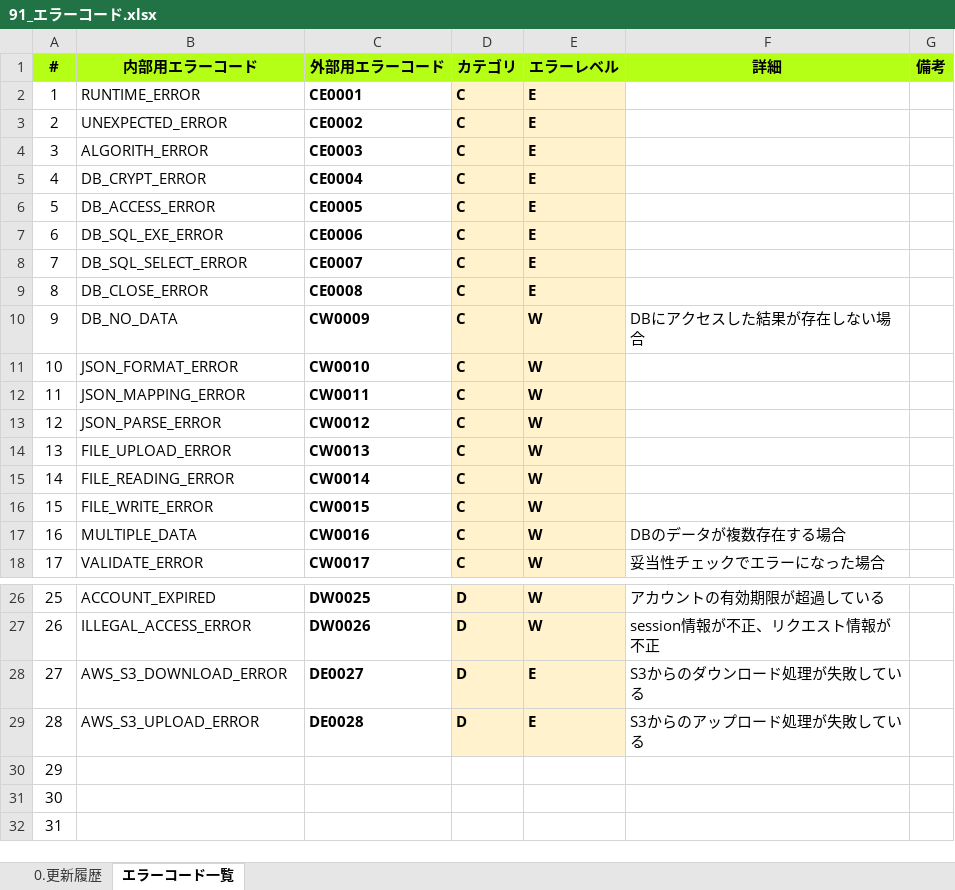
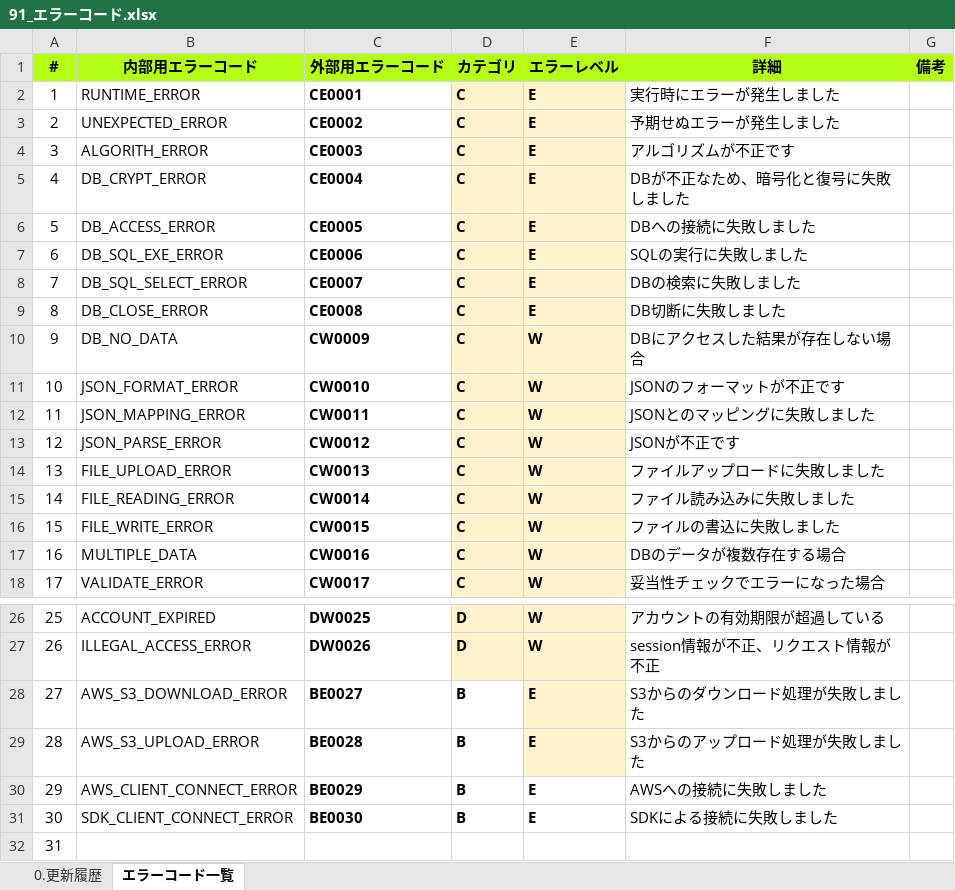
Before and after one commit to kohei-okazaki/work-3g, an Excel workbook: ha-resource/01_design/91_エラーコード.xlsx, sheet エラーコード一覧, drawn as a sheet; only a part is shown, gaps mark what is left out; values as stored, in another font and other column widths than the file's, no borders; conditional formats not drawn; the diff names each change by its address in the sheet, - before the commit and + after, or states it on an @@ line.

Commit message:
no message

```diff
--- a/ha-resource/01_design/91_エラーコード.xlsx (sheet エラーコード一覧)
+++ b/ha-resource/01_design/91_エラーコード.xlsx (sheet エラーコード一覧)
-F2 (詳細): (empty)
+F2 (詳細): 実行時にエラーが発生しました
-F3 (詳細): (empty)
+F3 (詳細): 予期せぬエラーが発生しました
-F4 (詳細): (empty)
+F4 (詳細): アルゴリズムが不正です
-F5 (詳細): (empty)
+F5 (詳細): DBが不正なため、暗号化と復号に失敗しました
-F6 (詳細): (empty)
+F6 (詳細): DBへの接続に失敗しました
-F7 (詳細): (empty)
+F7 (詳細): SQLの実行に失敗しました
-F8 (詳細): (empty)
+F8 (詳細): DBの検索に失敗しました
-F9 (詳細): (empty)
+F9 (詳細): DB切断に失敗しました
-F11 (詳細): (empty)
+F11 (詳細): JSONのフォーマットが不正です
-F12 (詳細): (empty)
+F12 (詳細): JSONとのマッピングに失敗しました
-F13 (詳細): (empty)
+F13 (詳細): JSONが不正です
-F14 (詳細): (empty)
+F14 (詳細): ファイルアップロードに失敗しました
-F15 (詳細): (empty)
+F15 (詳細): ファイル読み込みに失敗しました
-F16 (詳細): (empty)
+F16 (詳細): ファイルの書込に失敗しました
-C28 (外部用エラーコード): DE0027
+C28 (外部用エラーコード): BE0027
-D28:D29 (カテゴリ): D
+D28:D29 (カテゴリ): B
-D28:D29 fill: #FFF2CC
+D28:D29 fill: none
-F28 (詳細): S3からのダウンロード処理が失敗している
+F28 (詳細): S3からのダウンロード処理が失敗しました
-C29 (外部用エラーコード): DE0028
+C29 (外部用エラーコード): BE0028
-F29 (詳細): S3からのアップロード処理が失敗している
+F29 (詳細): S3からのアップロード処理が失敗しました
-B30 (内部用エラーコード): (empty)
+B30 (内部用エラーコード): AWS_CLIENT_CONNECT_ERROR
-C30 (外部用エラーコード): (empty)
+C30 (外部用エラーコード): BE0029
-D30:D31 (カテゴリ): (empty)
+D30:D31 (カテゴリ): B
-E30:E31 (エラーレベル): (empty)
+E30:E31 (エラーレベル): E
-F30 (詳細): (empty)
+F30 (詳細): AWSへの接続に失敗しました
-B31 (内部用エラーコード): (empty)
+B31 (内部用エラーコード): SDK_CLIENT_CONNECT_ERROR
-C31 (外部用エラーコード): (empty)
+C31 (外部用エラーコード): BE0030
-F31 (詳細): (empty)
+F31 (詳細): SDKによる接続に失敗しました
```
